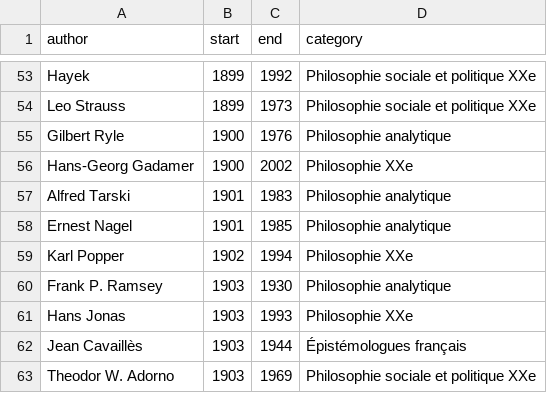
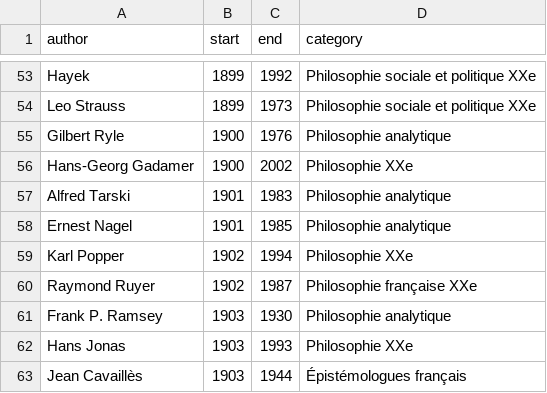
Before and after one commit to eyssette/frise-philo, a CSV file: data/philosophers-3.csv, drawn as a sheet; only a part is shown, gaps mark what is left out; the shorter side is filled out with more unchanged rows; the diff names each change by its address in the sheet, - before the commit and + after, or states it on an @@ line.

```diff
--- a/data/philosophers-3.csv
+++ b/data/philosophers-3.csv
+row 60: Raymond Ruyer | 1902 | 1987 | Philosophie française XXe
```
Also changed, not shown: data/philosophers-2.csv, data/philosophers-4.csv.
